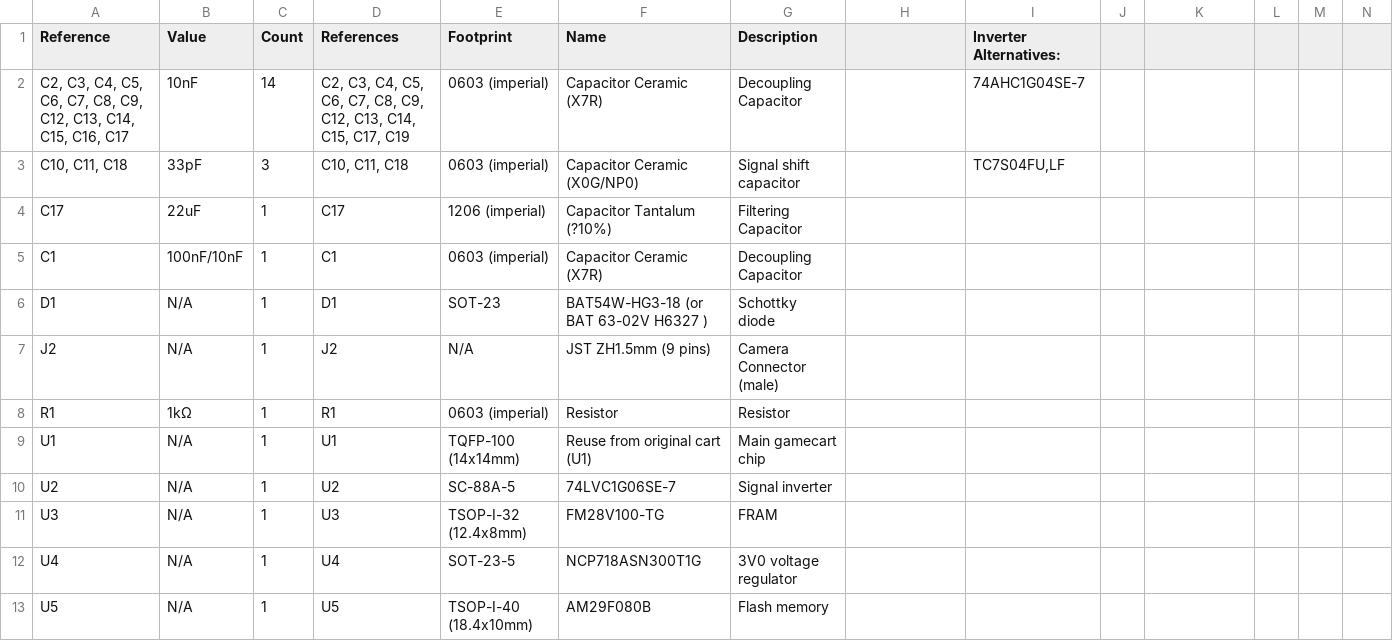
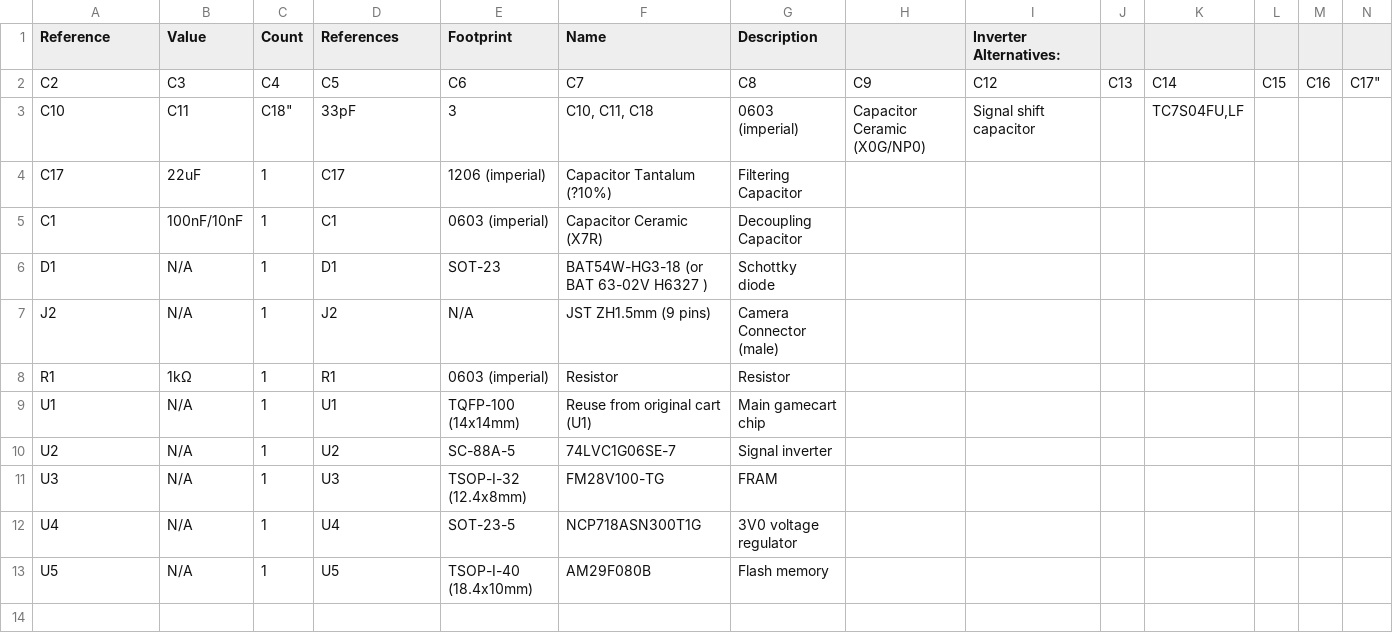
Before and after one commit to Koen-de-Bruijn/GB_Micro_Camera, a CSV file: BOM.csv, drawn as a sheet; only a part is shown; removed rows and columns are numbered as before the commit, all else as after; rows hold the shown columns only; the diff names each change by its address in the sheet, - before the commit and + after, or states it on an @@ line.

Commit message:
Update BOM.csv

```diff
--- a/BOM.csv
+++ b/BOM.csv
-row 2: C2, C3, C4, C5, C6, C7, C8, C9, C12, C13, C14, C15, C16, C17 | 10nF | 14 | C2, C3, C4, C5, C6, C7, C8, C9, C12, C13, C14, C15, C17, C19 | 0603 (imperial) | Capacitor Ceramic (X7R) | Decoupling Capacitor |  | 74AHC1G04SE-7
-row 3: C10, C11, C18 | 33pF | 3 | C10, C11, C18 | 0603 (imperial) | Capacitor Ceramic (X0G/NP0) | Signal shift capacitor |  | TC7S04FU,LF
+row 2: C2 | C3 | C4 | C5 | C6 | C7 | C8 | C9 | C12 | C13 | C14 | C15 | C16 | C17"
+row 3: C10 | C11 | C18" | 33pF | 3 | C10, C11, C18 | 0603 (imperial) | Capacitor Ceramic (X0G/NP0) | Signal shift capacitor |  | TC7S04FU,LF
```
